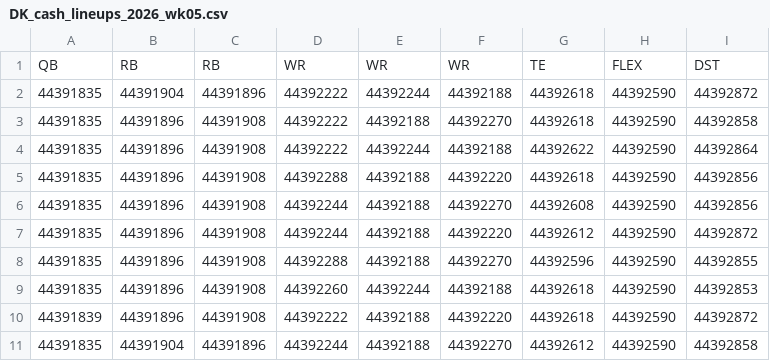
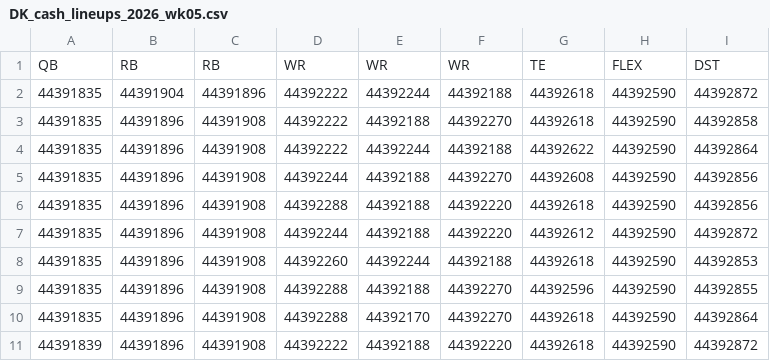
Before and after one commit to andrew-w-schroeder/dst-site, a CSV file: site/dfs/cash/DK_cash_lineups_2026_wk05.csv, drawn as a sheet.

```diff
--- a/site/dfs/cash/DK_cash_lineups_2026_wk05.csv
+++ b/site/dfs/cash/DK_cash_lineups_2026_wk05.csv
@@ -4,8 +4,8 @@ QB,RB,RB,WR,WR,WR,TE,FLEX,DST
 44391835,44391896,44391908,44392222,44392244,44392188,44392622,44392590,44392864
+44391835,44391896,44391908,44392244,44392188,44392270,44392608,44392590,44392856
 44391835,44391896,44391908,44392288,44392188,44392220,44392618,44392590,44392856
-44391835,44391896,44391908,44392244,44392188,44392270,44392608,44392590,44392856
 44391835,44391896,44391908,44392244,44392188,44392220,44392612,44392590,44392872
+44391835,44391896,44391908,44392260,44392244,44392188,44392618,44392590,44392853
 44391835,44391896,44391908,44392288,44392188,44392270,44392596,44392590,44392855
-44391835,44391896,44391908,44392260,44392244,44392188,44392618,44392590,44392853
+44391835,44391896,44391908,44392288,44392170,44392270,44392618,44392590,44392864
 44391839,44391896,44391908,44392222,44392188,44392220,44392618,44392590,44392872
-44391835,44391904,44391896,44392244,44392188,44392270,44392612,44392590,44392858
```
Also changed, not shown: data/dfs/dfs_proj_2026_wk05.csv, site/dfs/gpp/DK_tournament_lineups_2026_wk05.csv, 5 other files.
